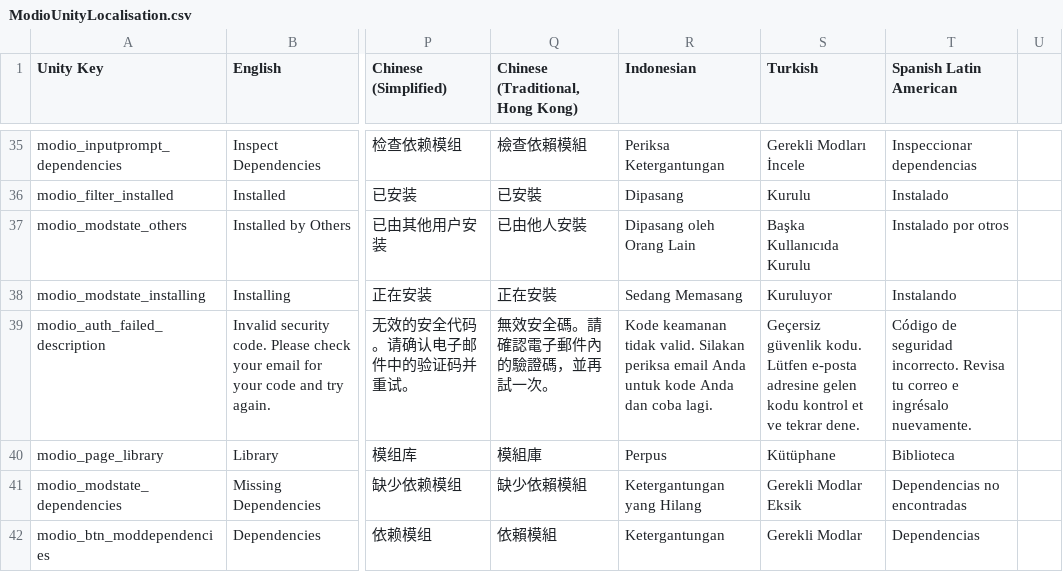
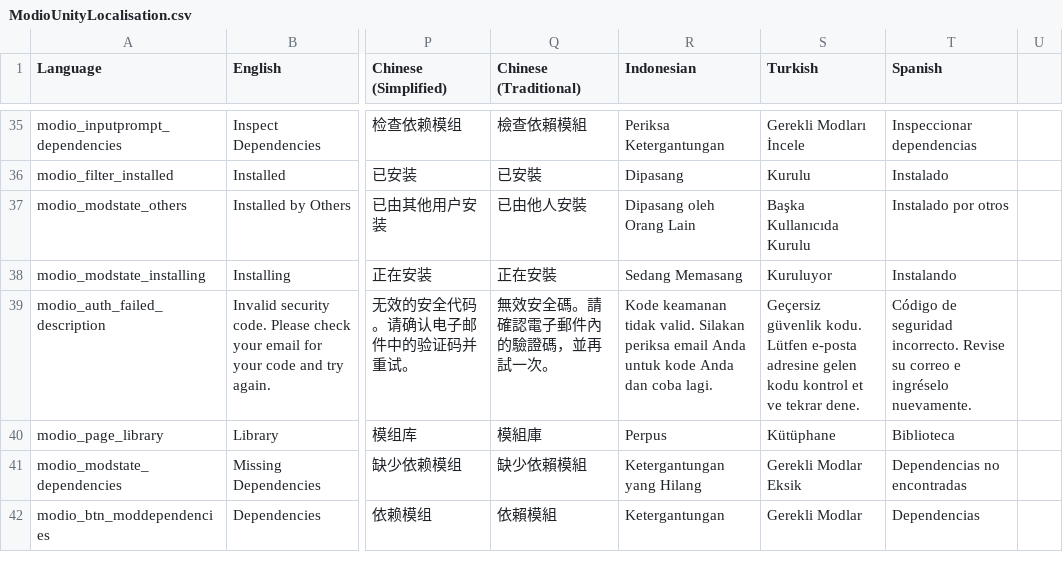
Before and after one commit to modio/modio-unity, a CSV file: Unity/UI/Prefabs/ModioUnityLocalisation.csv, drawn as a sheet; only a part is shown, gaps mark what is left out; the diff covers the shown part only; the diff names each change by its address in the sheet, - before the commit and + after, or states it on an @@ line.

```diff
--- a/Unity/UI/Prefabs/ModioUnityLocalisation.csv
+++ b/Unity/UI/Prefabs/ModioUnityLocalisation.csv
-A1: Unity Key
+A1: Language
-Q1: Chinese (Traditional, Hong Kong)
+Q1: Chinese (Traditional)
-T1: Spanish Latin American
+T1: Spanish
-T39 (Spanish): …seguridad incorrecto. Revisa tu correo e ingrésalo nuevamente.
+T39 (Spanish): …seguridad incorrecto. Revise su correo e ingréselo nuevamente.
```
Also changed, not shown: 1 added row and 34 edited cells elsewhere in this file, 59 other files.
